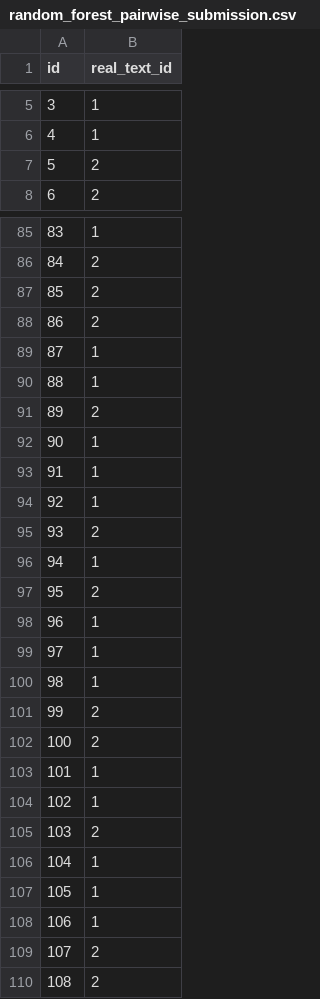
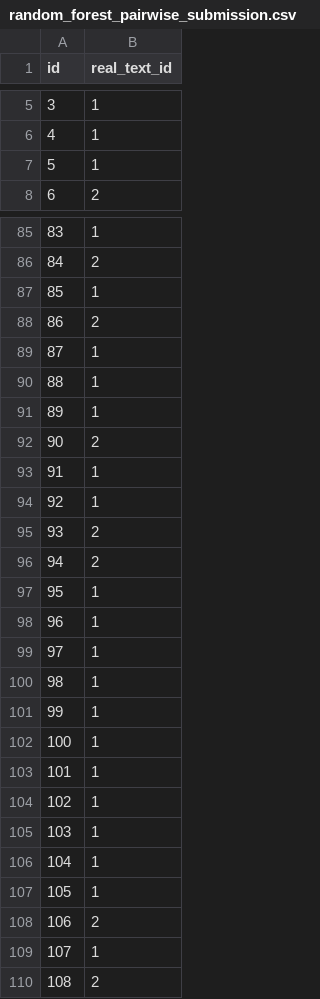
Before and after one commit to bdk-333/Fake-or-LLM-generated-summary, a CSV file: data/submissions/random_forest_pairwise_submission.csv, drawn as a sheet; only a part is shown, gaps mark what is left out; the diff covers the shown part only.

```diff
--- a/data/submissions/random_forest_pairwise_submission.csv
+++ b/data/submissions/random_forest_pairwise_submission.csv
@@ -6,3 +6,3 @@ id,real_text_id
 4,1
-5,2
+5,1
 6,2
@@ -86,3 +86,3 @@ id,real_text_id
 84,2
-85,2
+85,1
 86,2
@@ -90,4 +90,4 @@ id,real_text_id
 88,1
-89,2
-90,1
+89,1
+90,2
 91,1
@@ -95,4 +95,4 @@ id,real_text_id
 93,2
-94,1
-95,2
+94,2
+95,1
 96,1
@@ -100,11 +100,11 @@ id,real_text_id
 98,1
-99,2
-100,2
+99,1
+100,1
 101,1
 102,1
-103,2
+103,1
 104,1
 105,1
-106,1
-107,2
+106,2
+107,1
 108,2
```
Also changed, not shown: 146 edited cells elsewhere in this file, data/submissions/log_reg_pairwise_submission.csv, 1 other file.
